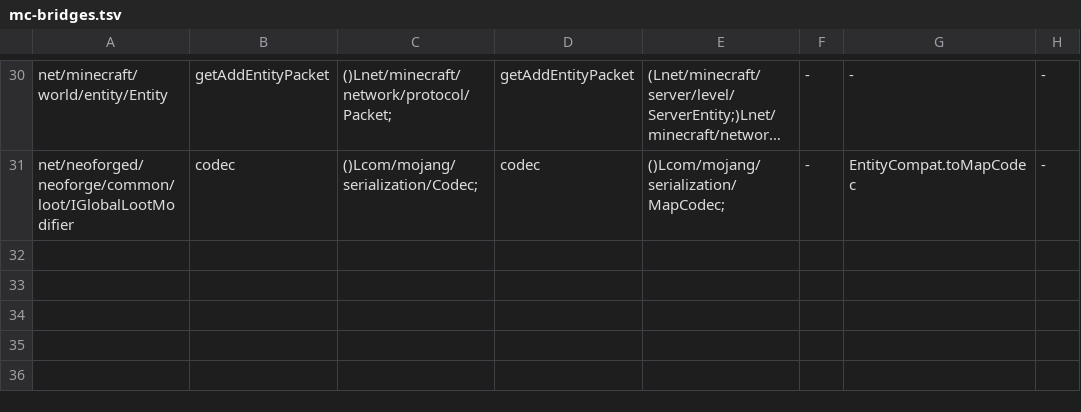
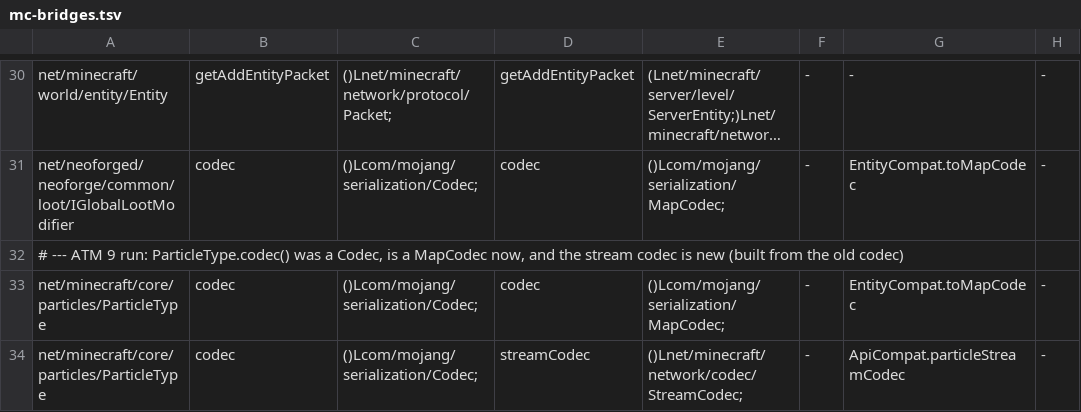
Before and after one commit to kylepitcock/Legacy-Connector, a TSV file: loader/src/main/resources/legacyconnector/forward/1.20.1/mc-bridges.tsv, drawn as a sheet; only a part is shown, gaps mark what is left out; long unchanged cells end in …; the diff names each change by its address in the sheet, - before the commit and + after, or states it on an @@ line.

```diff
--- a/loader/src/main/resources/legacyconnector/forward/1.20.1/mc-bridges.tsv
+++ b/loader/src/main/resources/legacyconnector/forward/1.20.1/mc-bridges.tsv
+row 32: # --- ATM 9 run: ParticleType.codec() was a Codec, is a MapCodec now, and the stream codec is new (built from the old codec)
+row 33: net/minecraft/core/particles/ParticleType | codec | ()Lcom/mojang/serialization/Codec; | codec | ()Lcom/mojang/serialization/MapCodec; | - | EntityCompat.toMapCodec | -
+row 34: net/minecraft/core/particles/ParticleType | codec | ()Lcom/mojang/serialization/Codec; | streamCodec | ()Lnet/minecraft/network/codec/StreamCodec; | - | ApiCompat.particleStreamCodec | -
```
Also changed, not shown: loader/src/main/resources/legacyconnector/forward/1.20.1/forge-curated-renames.tsv, loader/src/main/resources/legacyconnector/forward/1.20.1/mc-classes.tsv, 13 other files.
